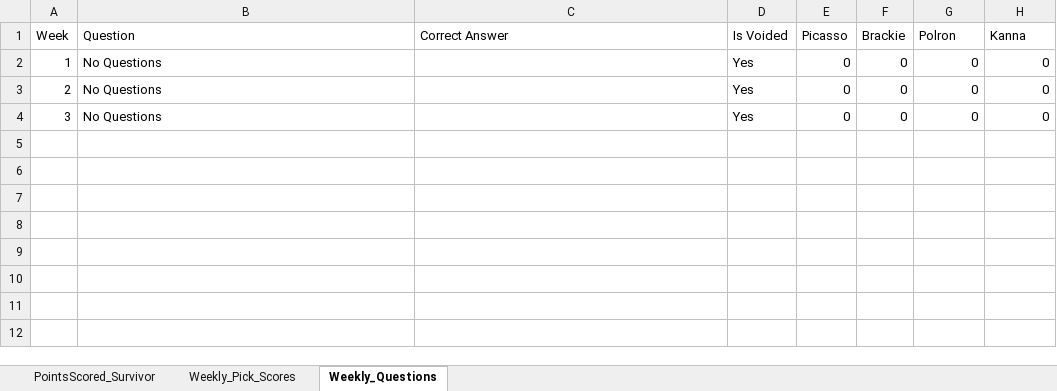
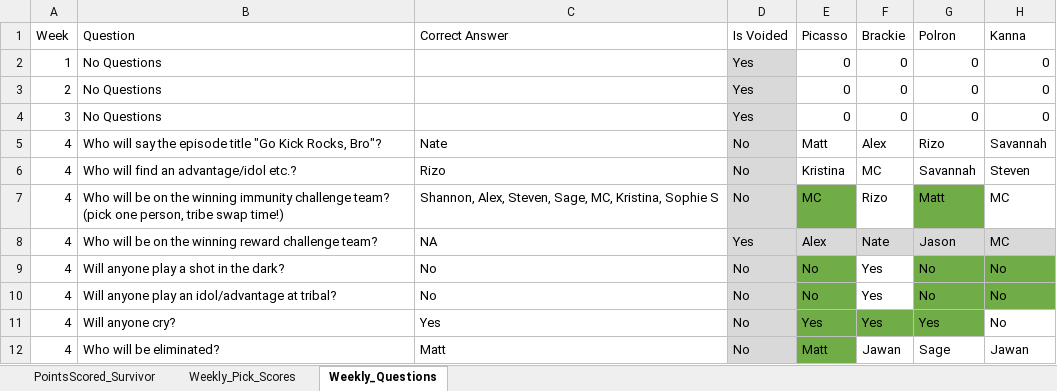
Before and after one commit to ischultz503/Survivor, an Excel workbook: data/PointsScored_Survivor_49.xlsx, sheet Weekly_Questions, drawn as a sheet; values as stored, in another font and other column widths than the file's, no borders; the diff names each change by its address in the sheet, - before the commit and + after, or states it on an @@ line.

```diff
--- a/data/PointsScored_Survivor_49.xlsx (sheet Weekly_Questions)
+++ b/data/PointsScored_Survivor_49.xlsx (sheet Weekly_Questions)
-D2:D4 fill: none
+D2:D4 fill: #D9D9D9
+row 5: 4 | Who will say the episode title "Go Kick Rocks, Bro"? | Nate | No | Matt | Alex | Rizo | Savannah
+row 6: 4 | Who will find an advantage/idol etc.? | Rizo | No | Kristina | MC | Savannah | Steven
+row 7: 4 | Who will be on the winning immunity challenge team? (pick one person, tribe swap time!) | Shannon, Alex, Steven, Sage, MC, Kristina, Sophie S | No | MC | Rizo | Matt | MC
+row 8: 4 | Who will be on the winning reward challenge team? | NA | Yes | Alex | Nate | Jason | MC
+row 9: 4 | Will anyone play a shot in the dark? | No | No | No | Yes | No | No
+row 10: 4 | Will anyone play an idol/advantage at tribal? | No | No | No | Yes | No | No
+row 11: 4 | Will anyone cry? | Yes | No | Yes | Yes | Yes | No
+row 12: 4 | Who will be eliminated? | Matt | No | Matt | Jawan | Sage | Jawan
```
Also changed, not shown: sheet Weekly_Pick_Scores, data/east/Survivor_49_East.xlsx.
